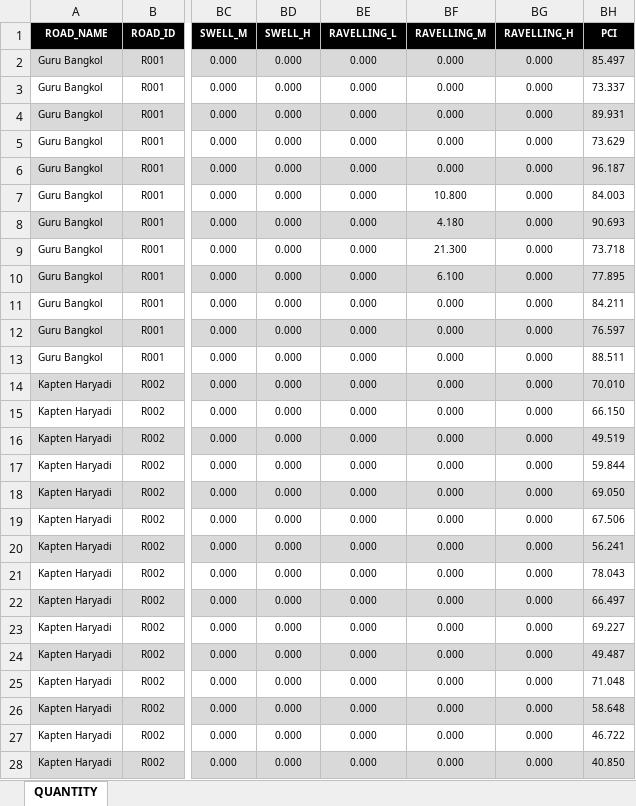
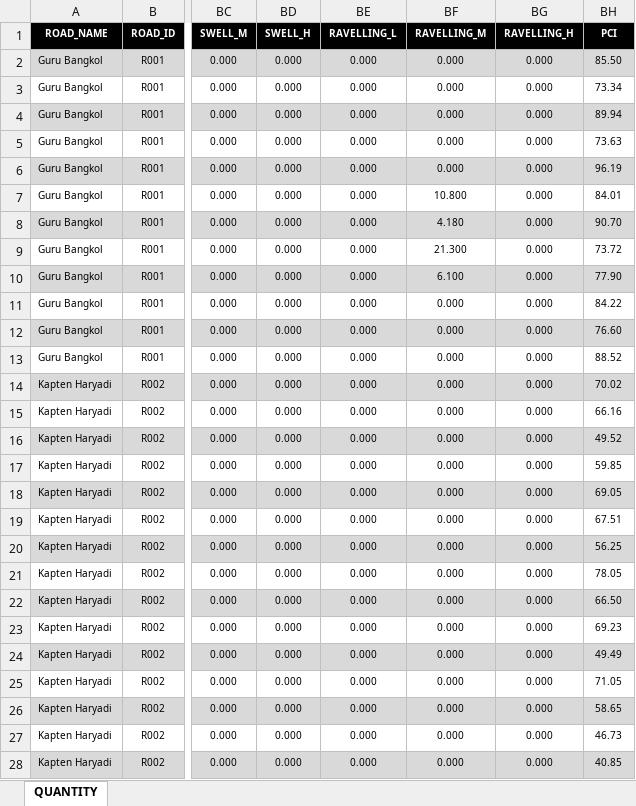
Before and after one commit to naimdoubU/pci-ml, an Excel workbook: datasets/pci-ml-26.xlsx, sheet QUANTITY, drawn as a sheet; only a part is shown, gaps mark what is left out; values as stored, in another font and other column widths than the file's, no borders; the diff covers the shown part only; the diff names each change by its address in the sheet, - before the commit and + after, or states it on an @@ line.

```diff
--- a/datasets/pci-ml-26.xlsx (sheet QUANTITY)
+++ b/datasets/pci-ml-26.xlsx (sheet QUANTITY)
-BH2 (PCI): 85.497
+BH2 (PCI): 85.50
-BH3 (PCI): 73.337
+BH3 (PCI): 73.34
-BH4 (PCI): 89.931
+BH4 (PCI): 89.94
-BH5 (PCI): 73.629
+BH5 (PCI): 73.63
-BH6 (PCI): 96.187
+BH6 (PCI): 96.19
-BH7 (PCI): 84.003
+BH7 (PCI): 84.01
-BH8 (PCI): 90.693
+BH8 (PCI): 90.70
-BH9 (PCI): 73.718
+BH9 (PCI): 73.72
-BH10 (PCI): 77.895
+BH10 (PCI): 77.90
-BH11 (PCI): 84.211
+BH11 (PCI): 84.22
-BH12 (PCI): 76.597
+BH12 (PCI): 76.60
-BH13 (PCI): 88.511
+BH13 (PCI): 88.52
-BH14 (PCI): 70.010
+BH14 (PCI): 70.02
-BH15 (PCI): 66.150
+BH15 (PCI): 66.16
-BH16 (PCI): 49.519
+BH16 (PCI): 49.52
-BH17 (PCI): 59.844
+BH17 (PCI): 59.85
-BH18 (PCI): 69.050
+BH18 (PCI): 69.05
-BH19 (PCI): 67.506
+BH19 (PCI): 67.51
-BH20 (PCI): 56.241
+BH20 (PCI): 56.25
-BH21 (PCI): 78.043
+BH21 (PCI): 78.05
-BH22 (PCI): 66.497
+BH22 (PCI): 66.50
-BH23 (PCI): 69.227
+BH23 (PCI): 69.23
-BH24 (PCI): 49.487
+BH24 (PCI): 49.49
-BH25 (PCI): 71.048
+BH25 (PCI): 71.05
-BH26 (PCI): 58.648
+BH26 (PCI): 58.65
-BH27 (PCI): 46.722
+BH27 (PCI): 46.73
-BH28 (PCI): 40.850
+BH28 (PCI): 40.85
```
Also changed, not shown: 1150 edited cells elsewhere in this sheet, 14 other files.
